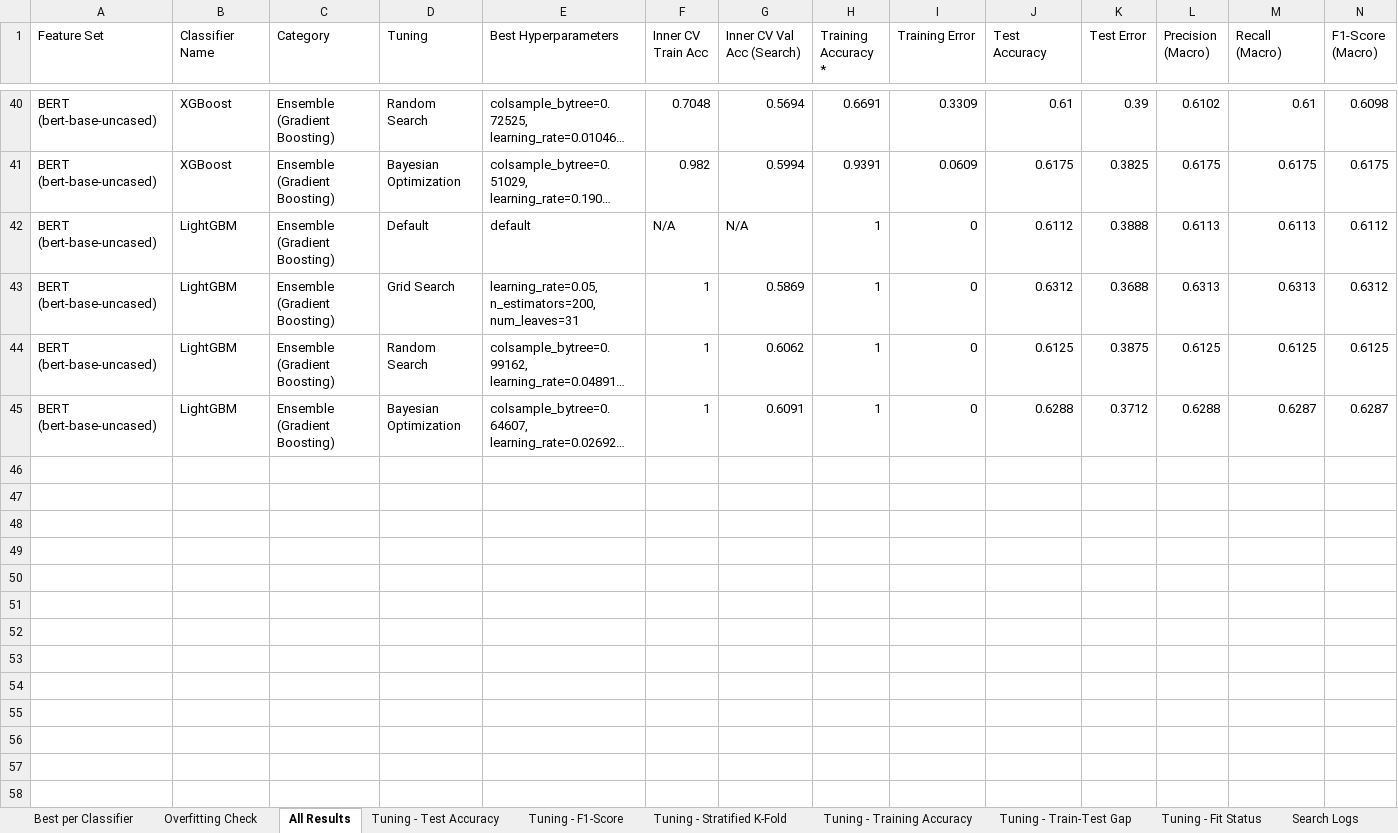
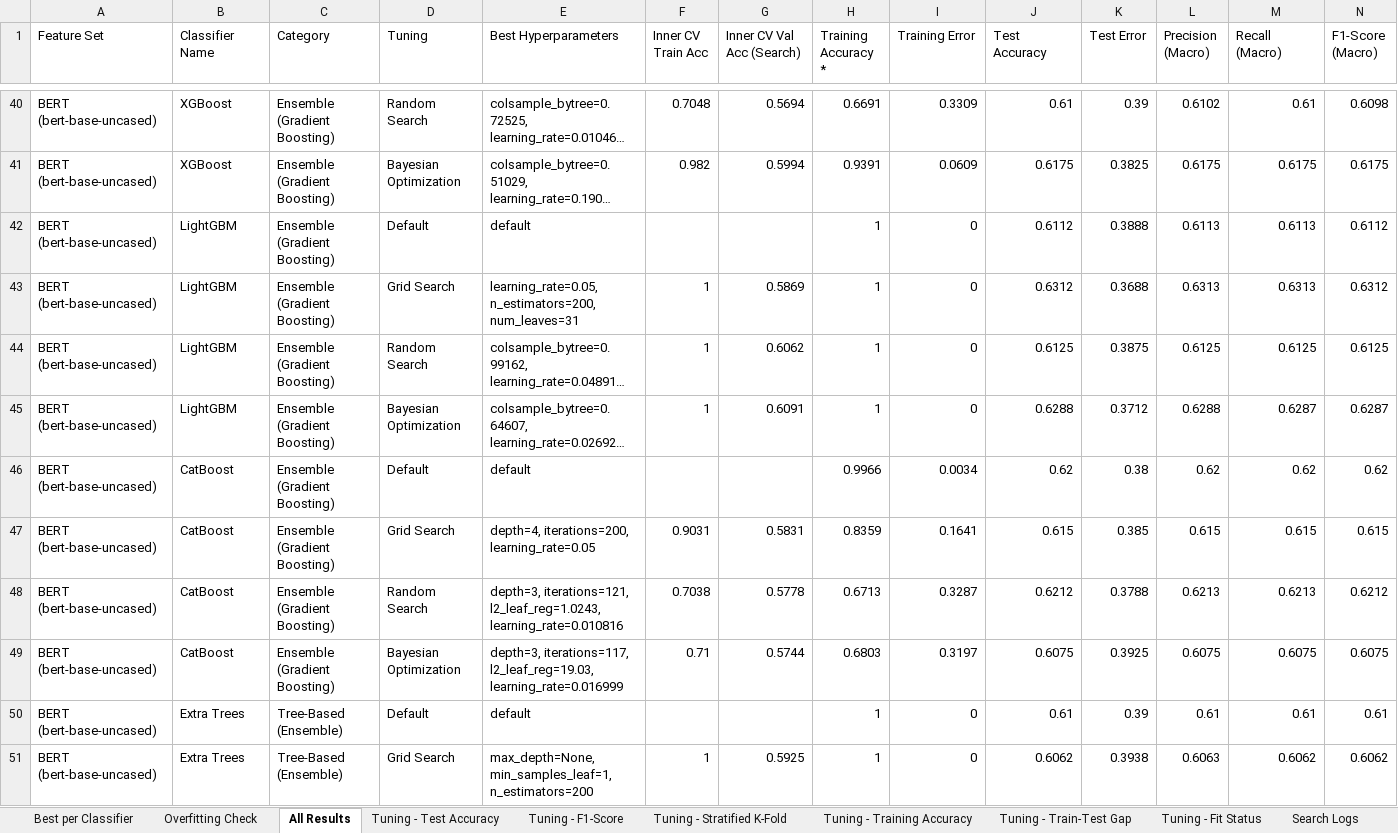
Before and after one commit to LukViper/Factual-and-Non-Factual-Data-, an Excel workbook: results_full/4k/bert/results_bert.xlsx, sheet All Results, drawn as a sheet; only a part is shown, gaps mark what is left out; long unchanged cells end in …; values as stored, in another font and other column widths than the file's, no borders; rows hold the shown columns only; the diff covers the shown part only; the diff names each change by its address in the sheet, - before the commit and + after, or states it on an @@ line.

Commit message:
Stacking results update

```diff
--- a/results_full/4k/bert/results_bert.xlsx (sheet All Results)
+++ b/results_full/4k/bert/results_bert.xlsx (sheet All Results)
-F42 (Inner CV Train Acc): N/A
+F42 (Inner CV Train Acc): (empty)
-G42 (Inner CV Val Acc (Search)): N/A
+G42 (Inner CV Val Acc (Search)): (empty)
+row 46: BERT (bert-base-uncased) | CatBoost | Ensemble (Gradient Boosting) | Default | default |  |  | 0.9966 | 0.0034 | 0.62 | 0.38 | 0.62 | 0.62 | 0.62
+row 47: BERT (bert-base-uncased) | CatBoost | Ensemble (Gradient Boosting) | Grid Search | depth=4, iterations=200, learning_rate=0.05 | 0.9031 | 0.5831 | 0.8359 | 0.1641 | 0.615 | 0.385 | 0.615 | 0.615 | 0.615
+row 48: BERT (bert-base-uncased) | CatBoost | Ensemble (Gradient Boosting) | Random Search | depth=3, iterations=121, l2_leaf_reg=1.0243, learning_rate=0.010816 | 0.7038 | 0.5778 | 0.6713 | 0.3287 | 0.6212 | 0.3788 | 0.6213 | 0.6213 | 0.6212
+row 49: BERT (bert-base-uncased) | CatBoost | Ensemble (Gradient Boosting) | Bayesian Optimization | depth=3, iterations=117, l2_leaf_reg=19.03, learning_rate=0.016999 | 0.71 | 0.5744 | 0.6803 | 0.3197 | 0.6075 | 0.3925 | 0.6075 | 0.6075 | 0.6075
+row 50: BERT (bert-base-uncased) | Extra Trees | Tree-Based (Ensemble) | Default | default |  |  | 1 | 0 | 0.61 | 0.39 | 0.61 | 0.61 | 0.61
+row 51: BERT (bert-base-uncased) | Extra Trees | Tree-Based (Ensemble) | Grid Search | max_depth=None, min_samples_leaf=1, n_estimators=200 | 1 | 0.5925 | 1 | 0 | 0.6062 | 0.3938 | 0.6063 | 0.6062 | 0.6062
```
Also changed, not shown: 14 added rows elsewhere in this sheet, sheet Misclass Vote Counts, sheet Misclass by >=5 Clfs, sheet Search Logs, sheet Best per Classifier, sheet Always Misclassified, sheet Overfitting Check, 8 more sheets, other sheet tabs, results_full/FINAL_all_results.xlsx, results_full/FINAL_misclassified_ge5.xlsx, 5 other files.
